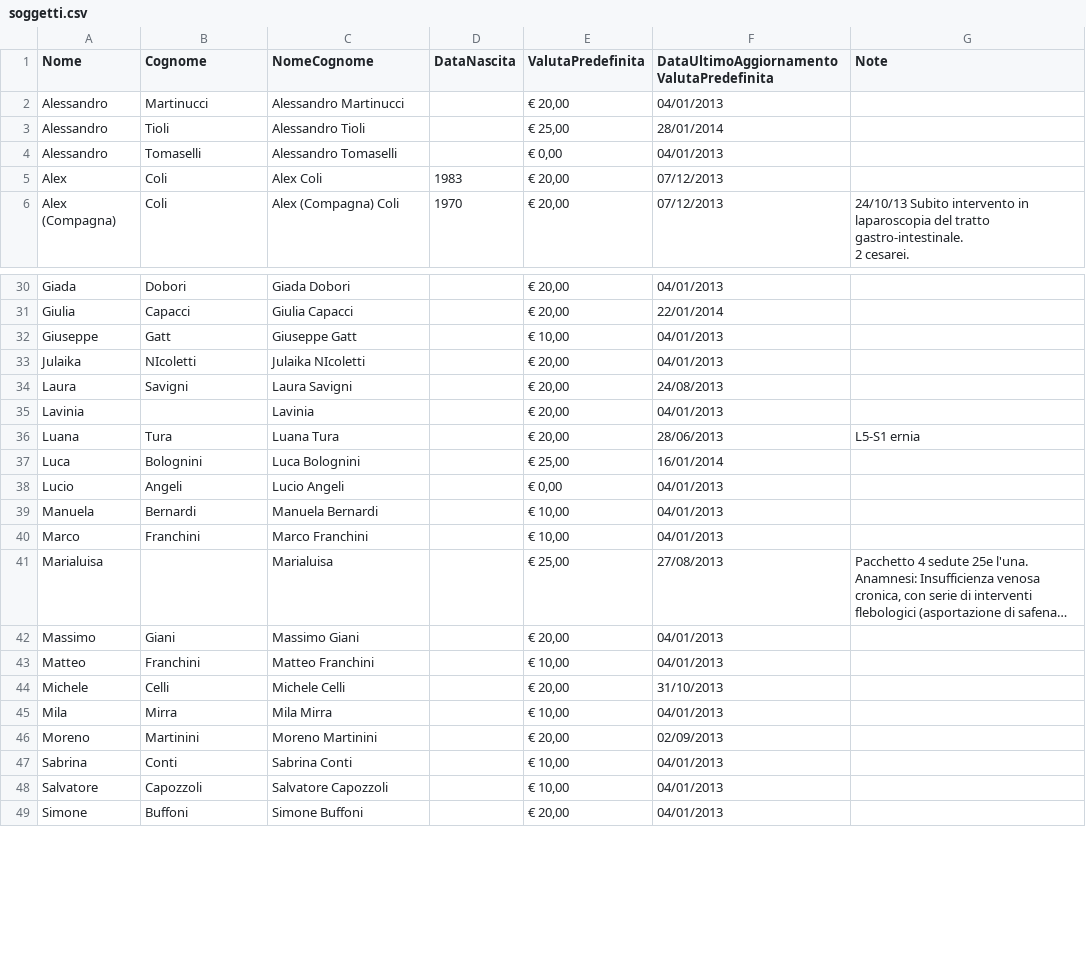
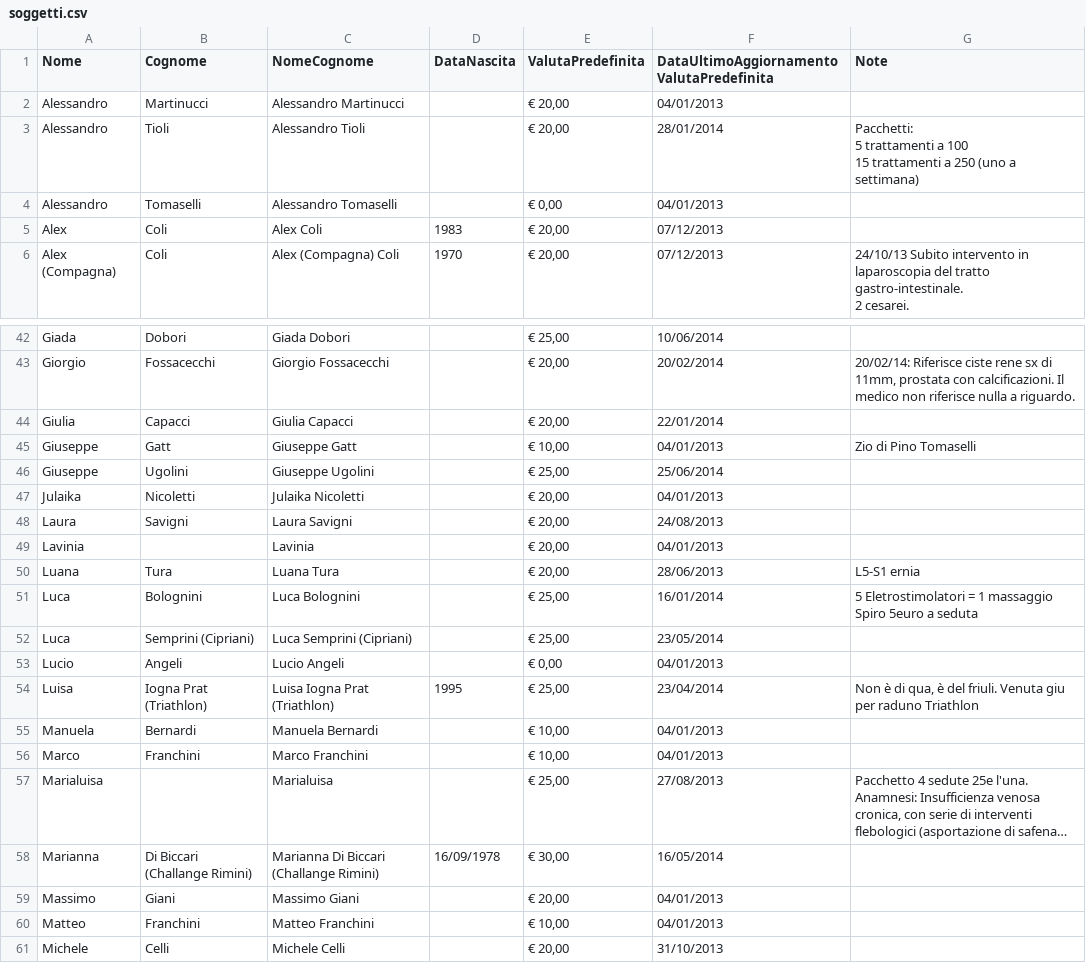
Before and after one commit to onone/mtfroc3, a CSV file: php/app/routes/development/csv/soggetti.csv, drawn as a sheet; only a part is shown, gaps mark what is left out; the shorter side is filled out with more unchanged rows; long unchanged cells end in …; addresses are those after the commit; ↵ is a line break in a cell; the diff covers the shown part only; the diff names each change by its address in the sheet, - before the commit and + after, or states it on an @@ line.

```diff
--- a/php/app/routes/development/csv/soggetti.csv
+++ b/php/app/routes/development/csv/soggetti.csv
-E3 (ValutaPredefinita): € 25,00
+E3 (ValutaPredefinita): € 20,00
-G3 (Note): (empty)
+G3 (Note): Pacchetti: ↵ 5 trattamenti a 100 ↵ 15 trattamenti a 250 (uno a settimana)
-E42 (ValutaPredefinita): € 20,00
+E42 (ValutaPredefinita): € 25,00
-F42: 04/01/2013
+F42: 10/06/2014
+row 43: Giorgio | Fossacecchi | Giorgio Fossacecchi |  | € 20,00 | 20/02/2014 | 20/02/14: Riferisce ciste rene sx di 11mm, prostata con calcificazioni. Il medico non riferisce nulla a riguardo.
-G45 (Note): (empty)
+G45 (Note): Zio di Pino Tomaselli
+row 46: Giuseppe | Ugolini | Giuseppe Ugolini |  | € 25,00 | 25/06/2014
-B47 (Cognome): NIcoletti
+B47 (Cognome): Nicoletti
-C47 (NomeCognome): Julaika NIcoletti
+C47 (NomeCognome): Julaika Nicoletti
-G51 (Note): (empty)
+G51 (Note): 5 Eletrostimolatori = 1 massaggio ↵ Spiro 5euro a seduta
+row 52: Luca | Semprini (Cipriani) | Luca Semprini (Cipriani) |  | € 25,00 | 23/05/2014
+row 54: Luisa | Iogna Prat (Triathlon) | Luisa Iogna Prat (Triathlon) | 1995 | € 25,00 | 23/04/2014 | Non è di qua, è del friuli. Venuta giu per raduno Triathlon
+row 58: Marianna | Di Biccari (Challange Rimini) | Marianna Di Biccari (Challange Rimini) | 16/09/1978 | € 30,00 | 16/05/2014
```
Also changed, not shown: 15 added rows, 1 moved row and 11 edited cells elsewhere in this file, 17 other files.
